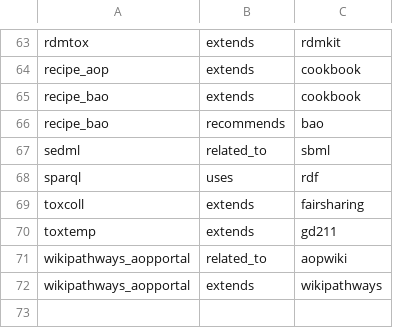
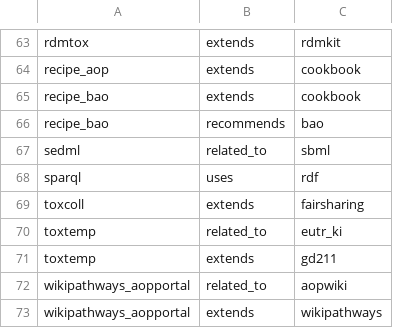
Before and after one commit to johannehouweling/FAIR-implementation-ecosystem-toxicology-timeline, a CSV file: relations.csv, drawn as a sheet; only a part is shown, gaps mark what is left out; the diff names each change by its address in the sheet, - before the commit and + after, or states it on an @@ line.

```diff
--- a/relations.csv
+++ b/relations.csv
+row 70: toxtemp | related_to | eutr_ki
```
Also changed, not shown: resources.csv, 2 other files.
